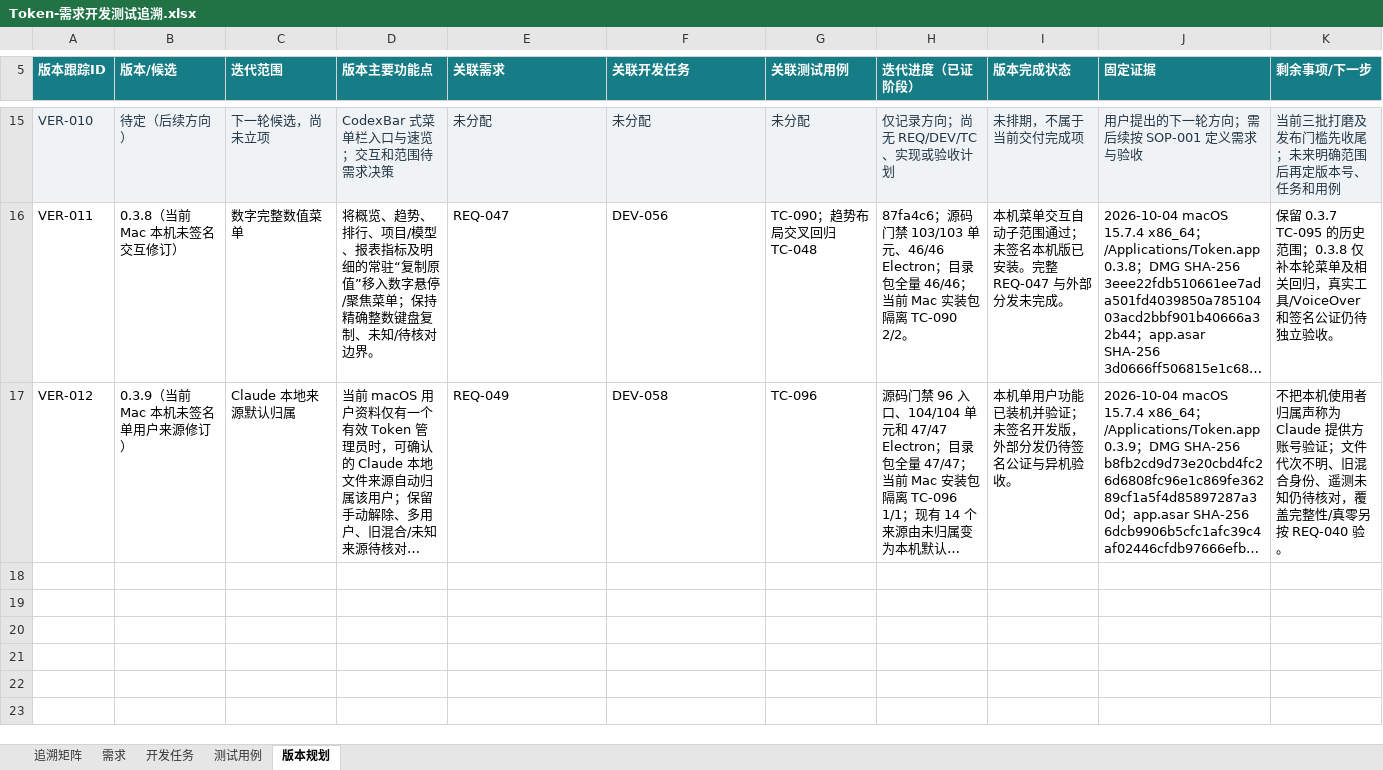
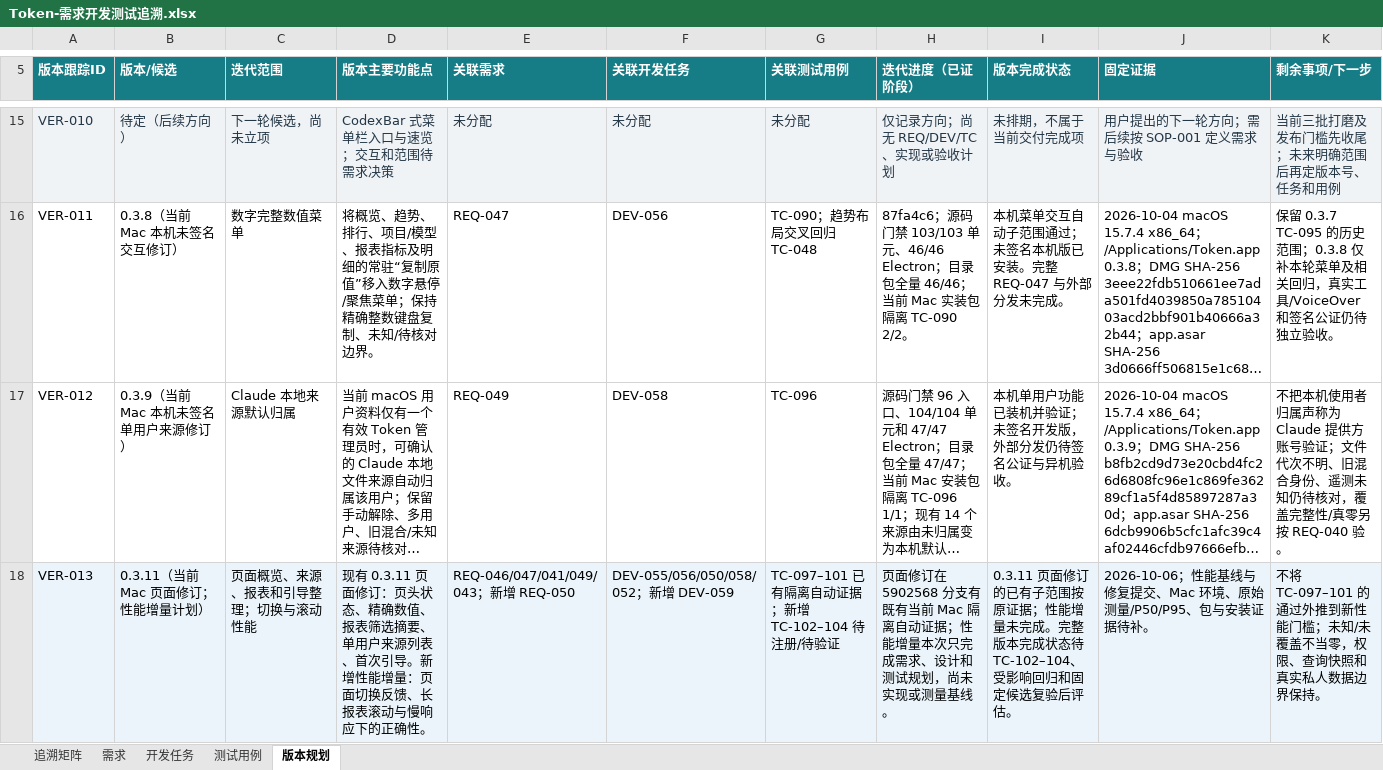
Before and after one commit to lzhe72/Token, an Excel workbook: outputs/20261002-token-docs/Token-需求开发测试追溯.xlsx, sheet 版本规划, drawn as a sheet; only a part is shown, gaps mark what is left out; long unchanged cells end in …; values as stored, in another font and other column widths than the file's, no borders; the diff names each change by its address in the sheet, - before the commit and + after, or states it on an @@ line.

```diff
--- a/outputs/20261002-token-docs/Token-需求开发测试追溯.xlsx (sheet 版本规划)
+++ b/outputs/20261002-token-docs/Token-需求开发测试追溯.xlsx (sheet 版本规划)
+row 18: VER-013 | 0.3.11（当前 Mac 页面修订；性能增量计划） | 页面概览、来源、报表和引导整理；切换与滚动性能 | 现有 0.3.11 页面修订：页头状态、精确数值、报表筛选摘要、单用户来源列表、首次引导。新增性能增量：页面切换反馈、长报表滚动与慢响应下的正确性。 | REQ-046/047/041/049/043；新增 REQ-050 | DEV-055/056/050/058/052；新增 DEV-059 | TC-097–101 已有隔离自动证据；新增 TC-102–104 待注册/待验证 | 页面修订在 5902568 分支有既有当前 Mac 隔离自动证据；性能增量本次只完成需求、设计和测试规划，尚未实现或测量基线。 | 0.3.11 页面修订的已有子范围按原证据；性能增量未完成。完整版本完成状态待 TC-102–104、受影响回归和固定候选复验后评估。 | 2026-10-06；性能基线与修复提交、Mac 环境、原始测量/P50/P95、包与安装证据待补。 | 不将 TC-097–101 的通过外推到新性能门槛；未知/未覆盖不当零，权限、查询快照和真实私人数据边界保持。
```
Also changed, not shown: sheet 测试用例, sheet 追溯矩阵, sheet 需求, sheet 开发任务, 6 other files.
